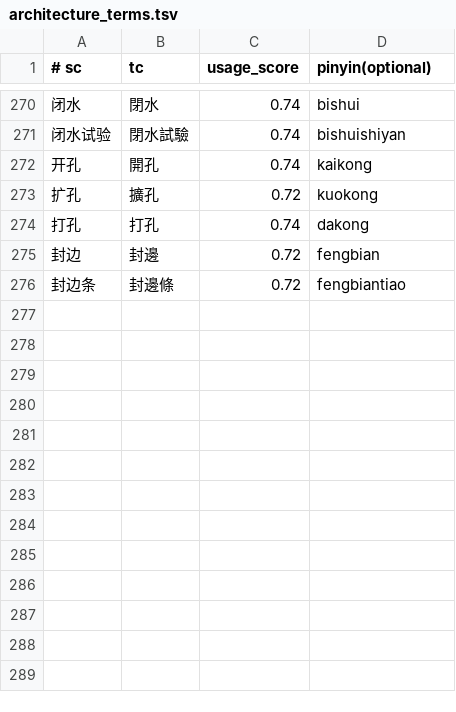
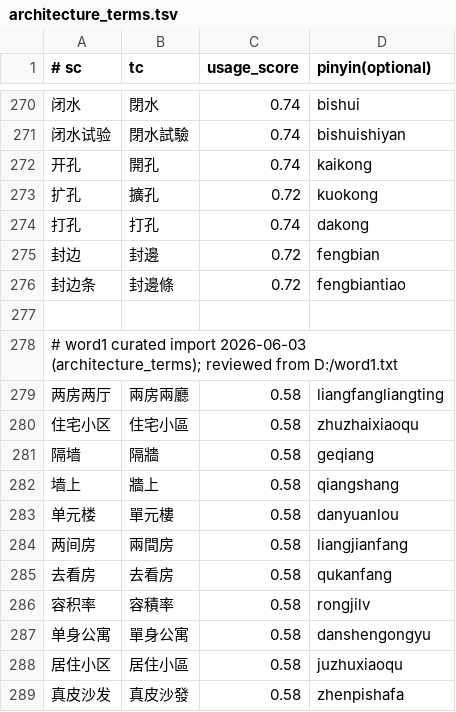
Before and after one commit to shenmin/cassotis-lexicon, a TSV file: manifests/vertical/architecture_terms.tsv, drawn as a sheet; only a part is shown, gaps mark what is left out; the diff names each change by its address in the sheet, - before the commit and + after, or states it on an @@ line.

```diff
--- a/manifests/vertical/architecture_terms.tsv
+++ b/manifests/vertical/architecture_terms.tsv
+row 277: (empty)
+row 278: # word1 curated import 2026-06-03 (architecture_terms); reviewed from D:/word1.txt
+row 279: 两房两厅 | 兩房兩廳 | 0.58 | liangfangliangting
+row 280: 住宅小区 | 住宅小區 | 0.58 | zhuzhaixiaoqu
+row 281: 隔墙 | 隔牆 | 0.58 | geqiang
+row 282: 墙上 | 牆上 | 0.58 | qiangshang
+row 283: 单元楼 | 單元樓 | 0.58 | danyuanlou
+row 284: 两间房 | 兩間房 | 0.58 | liangjianfang
+row 285: 去看房 | 去看房 | 0.58 | qukanfang
+row 286: 容积率 | 容積率 | 0.58 | rongjilv
+row 287: 单身公寓 | 單身公寓 | 0.58 | danshengongyu
+row 288: 居住小区 | 居住小區 | 0.58 | juzhuxiaoqu
+row 289: 真皮沙发 | 真皮沙發 | 0.58 | zhenpishafa
```
Also changed, not shown: manifests/vertical/civic.tsv, manifests/vertical/computing.tsv, 18 other files.
